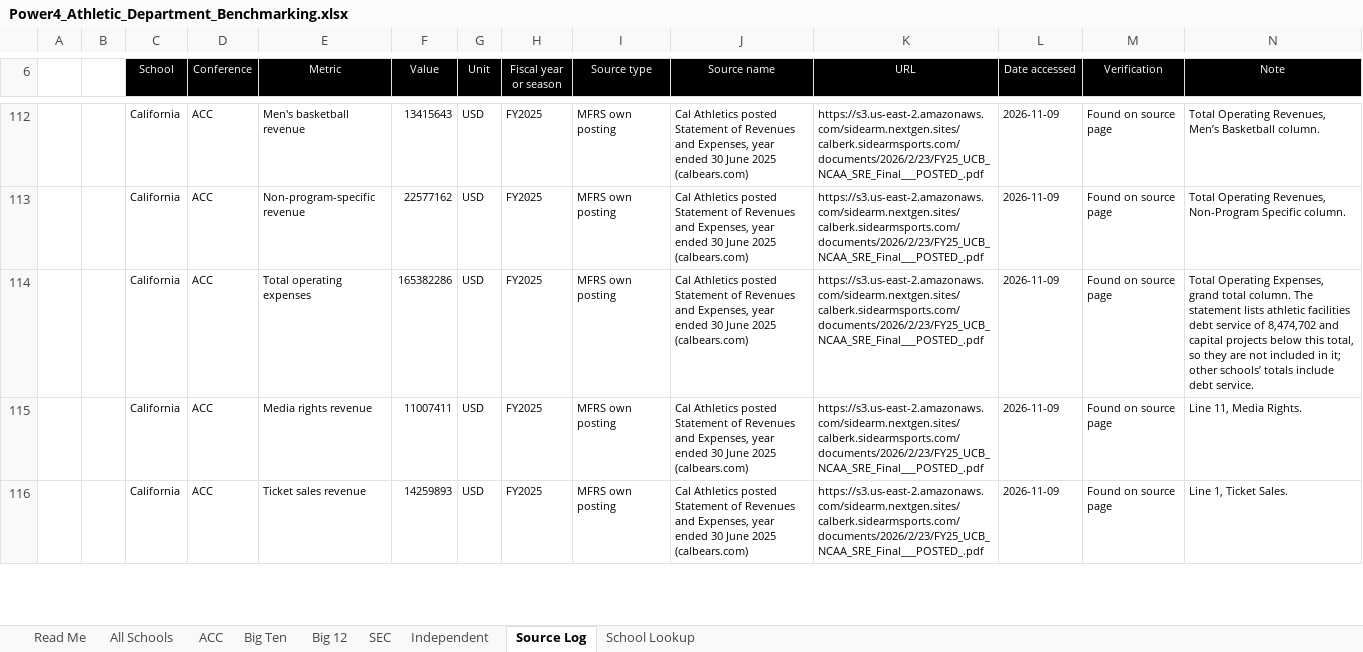
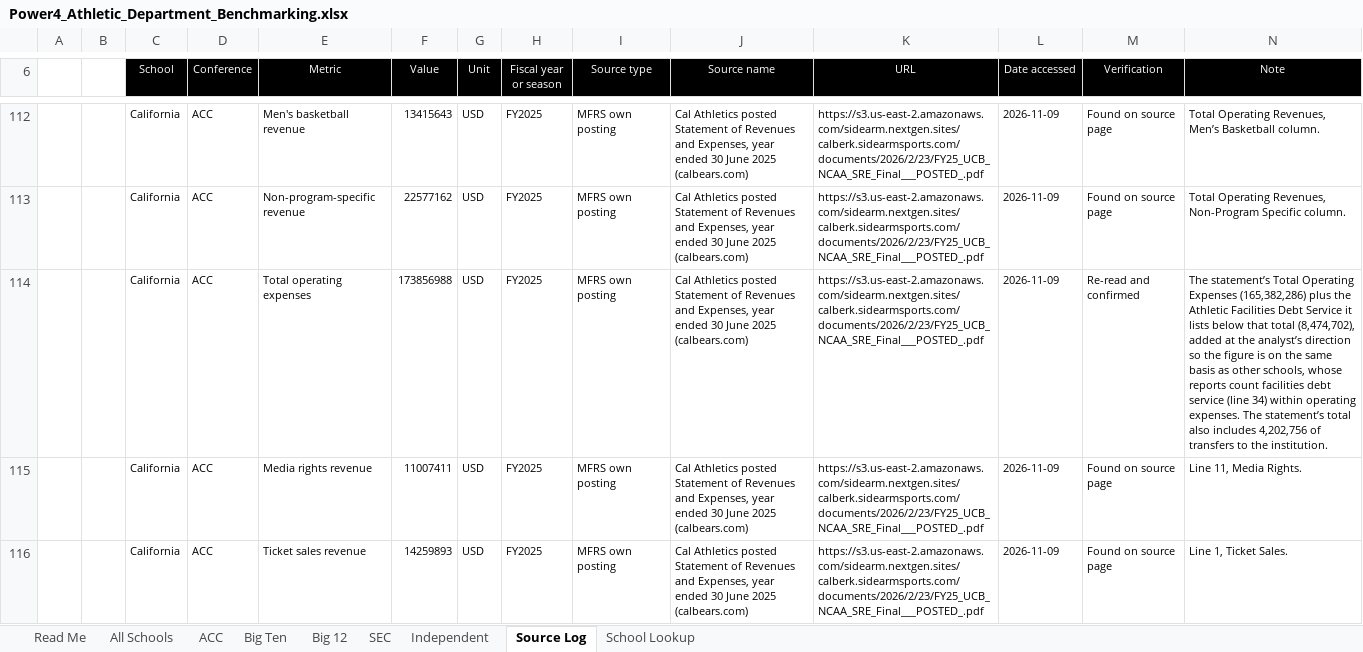
Before and after one commit to wondimagegndawit/sportsnews, an Excel workbook: benchmarking/Power4_Athletic_Department_Benchmarking.xlsx, sheet Source Log, drawn as a sheet; only a part is shown, gaps mark what is left out; values as stored, in another font and other column widths than the file's, no borders; the diff covers the shown part only; the diff names each change by its address in the sheet, - before the commit and + after, or states it on an @@ line.

```diff
--- a/benchmarking/Power4_Athletic_Department_Benchmarking.xlsx (sheet Source Log)
+++ b/benchmarking/Power4_Athletic_Department_Benchmarking.xlsx (sheet Source Log)
-F114 (Value): 165382286
+F114 (Value): 173856988
-M114 (Verification): Found on source page
+M114 (Verification): Re-read and confirmed
-N114 (Note): Total Operating Expenses, grand total column. The statement lists athletic facilities debt service of 8,474,702 and capital projects below this total, so they are not included in it; other schools’ totals include debt service.
+N114 (Note): The statement’s Total Operating Expenses (165,382,286) plus the Athletic Facilities Debt Service it lists below that total (8,474,702), added at the analyst’s direction so the figure is on the same basis as other schools, whose reports count facilities debt service (line 34) within operating expenses. The statement’s total also includes 4,202,756 of transfers to the institution.
```
Also changed, not shown: 39 edited cells elsewhere in this sheet, sheet All Schools, sheet ACC, sheet SEC, sheet Big 12, sheet Big Ten, sheet Read Me, 1 more sheet, benchmarking/P4_Benchmarking_Double_Check_List.xlsx, 14 other files.
